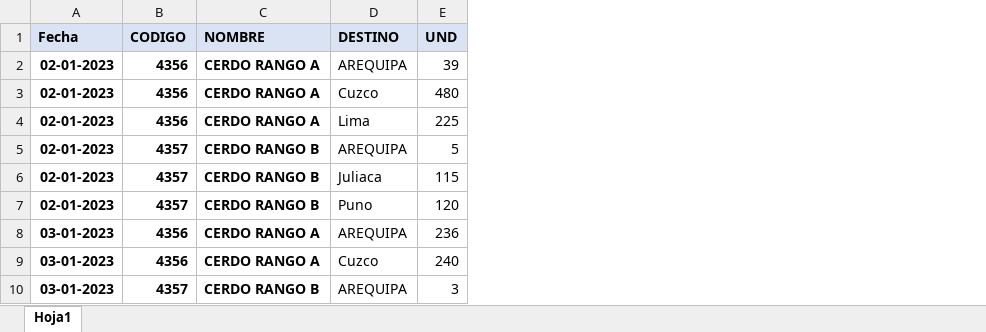
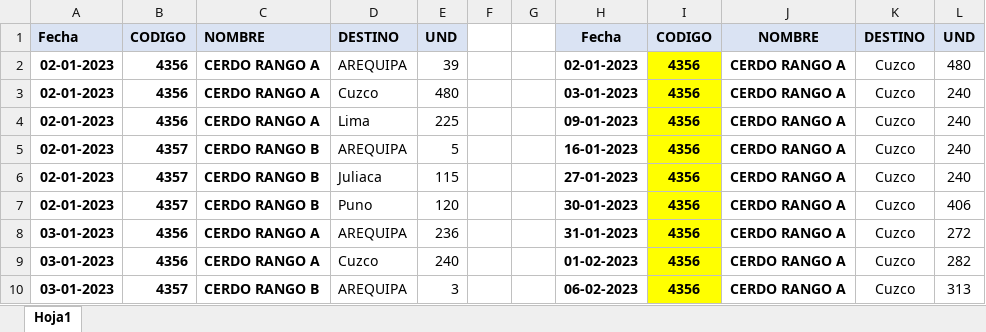
Before and after one commit to DayanaPinto/Tarea, an Excel workbook: DATOS_VENTA_23.xlsx, sheet Hoja1, drawn as a sheet; only a part is shown; values as stored, in another font and other column widths than the file's, no borders; the diff covers the shown part only; the diff names each change by its address in the sheet, - before the commit and + after, or states it on an @@ line.

Commit message:
se agrega los datos de venta pertenencientes a la provincia de cuzco

```diff
--- a/DATOS_VENTA_23.xlsx (sheet Hoja1)
+++ b/DATOS_VENTA_23.xlsx (sheet Hoja1)
+column F, empty
+column G, empty
+column H, rows 1-10: Fecha | 02-01-2023 | 03-01-2023 | 09-01-2023 | 16-01-2023 | 27-01-2023 | 30-01-2023 | 31-01-2023 | 01-02-2023 | 06-02-2023
+column I, rows 1-10: CODIGO | 4356 | 4356 | 4356 | 4356 | 4356 | 4356 | 4356 | 4356 | 4356
+column J, rows 1-10: NOMBRE | CERDO RANGO A | CERDO RANGO A | CERDO RANGO A | CERDO RANGO A | CERDO RANGO A | CERDO RANGO A | CERDO RANGO A | CERDO RANGO A | CERDO RANGO A
+column K, rows 1-10: DESTINO | Cuzco | Cuzco | Cuzco | Cuzco | Cuzco | Cuzco | Cuzco | Cuzco | Cuzco
+column L, rows 1-10: UND | 480 | 240 | 240 | 240 | 240 | 406 | 272 | 282 | 313
```
Also changed, not shown: 285 added rows elsewhere in this sheet.
